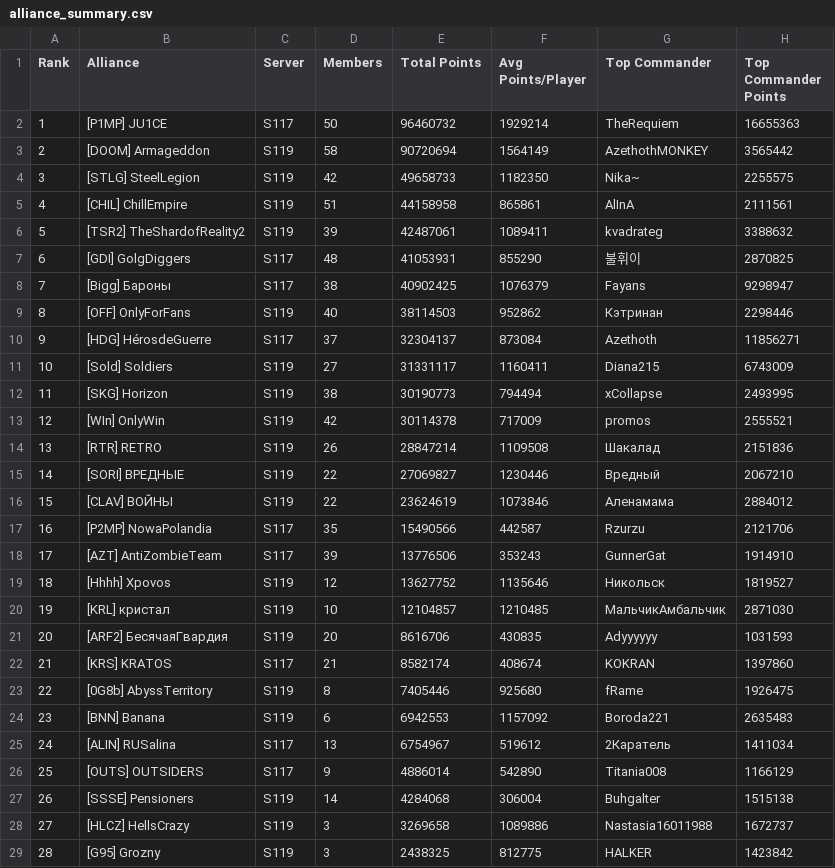
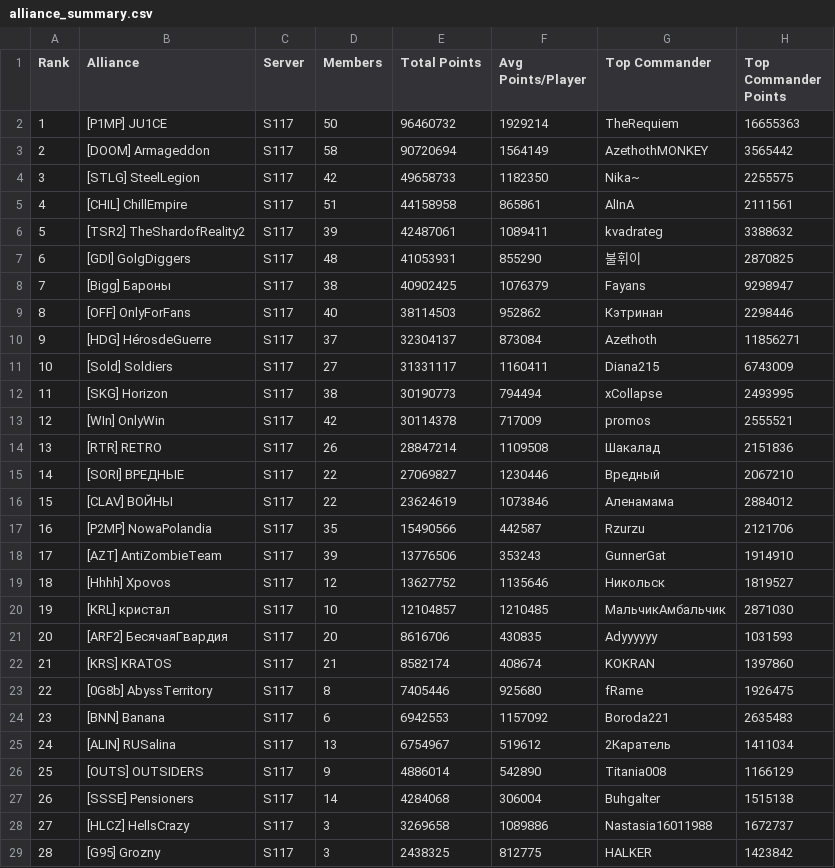
Before and after one commit to JeffxLabs/s117-zroute-redemption, a CSV file: data/alliance_summary.csv, drawn as a sheet; only a part is shown; the diff covers the shown part only.

```diff
--- a/data/alliance_summary.csv
+++ b/data/alliance_summary.csv
@@ -2,28 +2,28 @@ Rank,Alliance,Server,Members,Total Points,Avg Points/Player,Top Commander,Top Co
 1,[P1MP] JU1CE,S117,50,96460732,1929214,TheRequiem,16655363
-2,[DOOM] Armageddon,S119,58,90720694,1564149,AzethothMONKEY,3565442
-3,[STLG] SteelLegion,S119,42,49658733,1182350,Nika~,2255575
-4,[CHIL] ChillEmpire,S119,51,44158958,865861,AlInA,2111561
-5,[TSR2] TheShardofReality2,S119,39,42487061,1089411,kvadrateg,3388632
+2,[DOOM] Armageddon,S117,58,90720694,1564149,AzethothMONKEY,3565442
+3,[STLG] SteelLegion,S117,42,49658733,1182350,Nika~,2255575
+4,[CHIL] ChillEmpire,S117,51,44158958,865861,AlInA,2111561
+5,[TSR2] TheShardofReality2,S117,39,42487061,1089411,kvadrateg,3388632
 6,[GDI] GolgDiggers,S117,48,41053931,855290,불휘이,2870825
 7,[Bigg] Бароны,S117,38,40902425,1076379,Fayans,9298947
-8,[OFF] OnlyForFans,S119,40,38114503,952862,Кэтринан,2298446
+8,[OFF] OnlyForFans,S117,40,38114503,952862,Кэтринан,2298446
 9,[HDG] HérosdeGuerre,S117,37,32304137,873084,Azethoth,11856271
-10,[Sold] Soldiers,S119,27,31331117,1160411,Diana215,6743009
-11,[SKG] Horizon,S119,38,30190773,794494,xCollapse,2493995
-12,[WIn] OnlyWin,S119,42,30114378,717009,promos,2555521
-13,[RTR] RETRO,S119,26,28847214,1109508,Шакалад,2151836
-14,[SORI] ВРЕДНЫЕ,S119,22,27069827,1230446,Вредный,2067210
-15,[CLAV] ВОЙНЫ,S119,22,23624619,1073846,Аленамама,2884012
+10,[Sold] Soldiers,S117,27,31331117,1160411,Diana215,6743009
+11,[SKG] Horizon,S117,38,30190773,794494,xCollapse,2493995
+12,[WIn] OnlyWin,S117,42,30114378,717009,promos,2555521
+13,[RTR] RETRO,S117,26,28847214,1109508,Шакалад,2151836
+14,[SORI] ВРЕДНЫЕ,S117,22,27069827,1230446,Вредный,2067210
+15,[CLAV] ВОЙНЫ,S117,22,23624619,1073846,Аленамама,2884012
 16,[P2MP] NowaPolandia,S117,35,15490566,442587,Rzurzu,2121706
 17,[AZT] AntiZombieTeam,S117,39,13776506,353243,GunnerGat,1914910
-18,[Hhhh] Xpovos,S119,12,13627752,1135646,Никольск,1819527
-19,[KRL] кристал,S119,10,12104857,1210485,МальчикАмбальчик,2871030
-20,[ARF2] БесячаяГвардия,S119,20,8616706,430835,Adyyyyyy,1031593
+18,[Hhhh] Xpovos,S117,12,13627752,1135646,Никольск,1819527
+19,[KRL] кристал,S117,10,12104857,1210485,МальчикАмбальчик,2871030
+20,[ARF2] БесячаяГвардия,S117,20,8616706,430835,Adyyyyyy,1031593
 21,[KRS] KRATOS,S117,21,8582174,408674,KOKRAN,1397860
-22,[0G8b] AbyssTerritory,S119,8,7405446,925680,fRame,1926475
-23,[BNN] Banana,S119,6,6942553,1157092,Boroda221,2635483
+22,[0G8b] AbyssTerritory,S117,8,7405446,925680,fRame,1926475
+23,[BNN] Banana,S117,6,6942553,1157092,Boroda221,2635483
 24,[ALIN] RUSalina,S117,13,6754967,519612,2Каратель,1411034
 25,[OUTS] OUTSIDERS,S117,9,4886014,542890,Titania008,1166129
-26,[SSSE] Pensioners,S119,14,4284068,306004,Buhgalter,1515138
-27,[HLCZ] HellsCrazy,S119,3,3269658,1089886,Nastasia16011988,1672737
-28,[G95] Grozny,S119,3,2438325,812775,HALKER,1423842
+26,[SSSE] Pensioners,S117,14,4284068,306004,Buhgalter,1515138
+27,[HLCZ] HellsCrazy,S117,3,3269658,1089886,Nastasia16011988,1672737
+28,[G95] Grozny,S117,3,2438325,812775,HALKER,1423842
```
Also changed, not shown: 14 edited cells elsewhere in this file, data/capitol_event_rankings.csv, events/2026-09-19-s117-vs-s119/alliances.csv, 12 other files.
